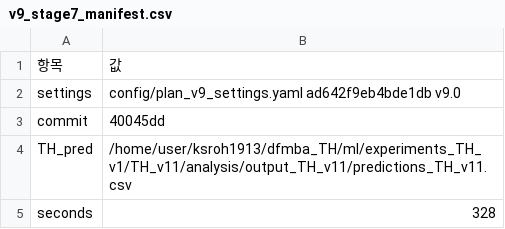
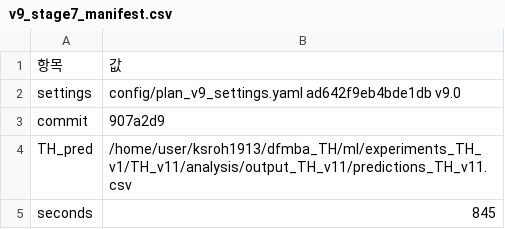
Before and after one commit to ksroh1913/DFMBA, a CSV file: rmpi/output_v9/v9_stage7_manifest.csv, drawn as a sheet.

```diff
--- a/rmpi/output_v9/v9_stage7_manifest.csv
+++ b/rmpi/output_v9/v9_stage7_manifest.csv
@@ -2,4 +2,4 @@
 settings,config/plan_v9_settings.yaml ad642f9eb4bde1db v9.0
-commit,40045dd
+commit,907a2d9
 TH_pred,/home/user/ksroh1913/dfmba_TH/ml/experiments_TH_v1/TH_v11/analysis/output_TH_v11/predictions_TH_v11.csv
-seconds,328
+seconds,845
```
Also changed, not shown: rmpi/output_v9/v9_s7_TH비교.csv, rmpi/output_v9/v9_s7_TH비교_연도별.csv, 2 other files.
